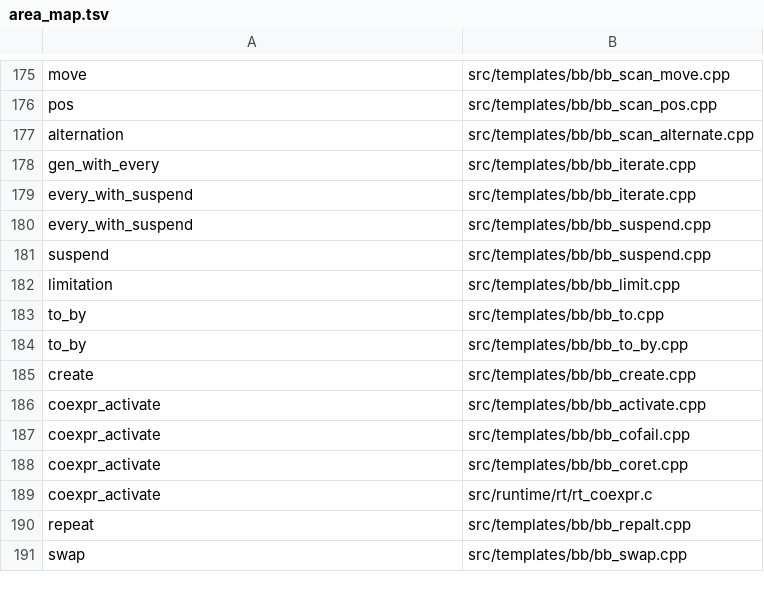
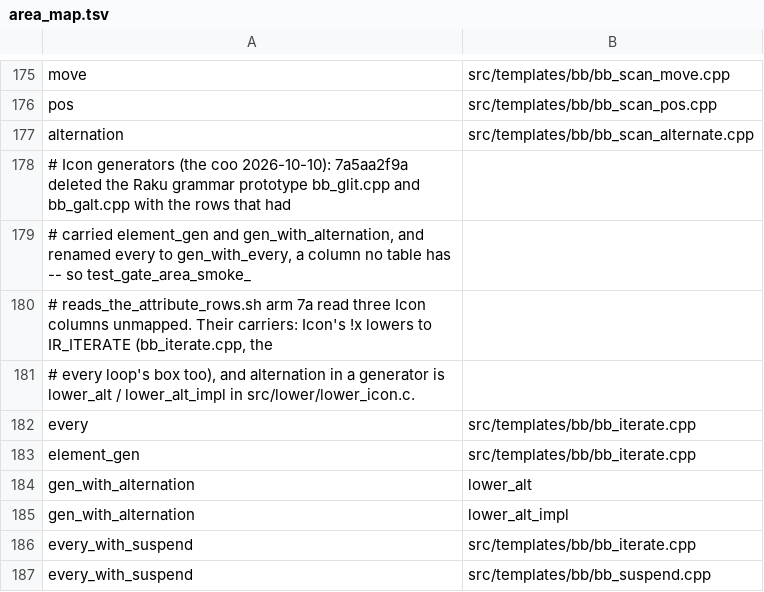
Before and after one commit to snobol4ever/SCRIP, a TSV file: scripts/area_map.tsv, drawn as a sheet; only a part is shown, gaps mark what is left out; the shorter side is filled out with more unchanged rows.

Commit message:
area_map.tsv: Icon's every, element_gen and gen_with_alternation carried again -- the area smoke sees Icon generator landings
FOUND by the coo's pass 48 blocking set (08c00e5b4; green on fcff46d90): test_gate_area_smoke_reads_the_attribute_rows.sh arm 7a, "unmapped
feature column(s): element_gen every gen_with_alternation" over the four Icon tables (tests/icon, arizona, ipl, jcon). CAUSE: 7a5aa2f9a deleted
the Raku grammar prototype bb_glit.cpp and bb_galt.cpp (CEO-1609) and with them the two rows that had named them as carriers of element_gen
and gen_with_alternation, and renamed `every` to `gen_with_every`, a column no table carries. CURE, by what the Icon lowerer emits: !x is
TT_ITERATE lowered to IR_ITERATE, the box bb_iterate.cpp emits (every's carrier too); alternation in a generator is lower_alt /
lower_alt_impl in src/lower/lower_icon.c (symbol carriers, unique under src/ save a name table in a .inc no hunk header names).
MEASURED in a scratch worktree: arms 7a, 7b (183 carriers exist) and 7c green; arms 4a/4b/4d refuse there on the worktree's stale binary
(no build), and were green in the blocking set's own run on 08c00e5b4, where 7a was the one red.

```diff
--- a/scripts/area_map.tsv
+++ b/scripts/area_map.tsv
@@ -177,3 +177,10 @@ pos	src/templates/bb/bb_scan_pos.cpp
 alternation	src/templates/bb/bb_scan_alternate.cpp
-gen_with_every	src/templates/bb/bb_iterate.cpp
+# Icon generators (the coo 2026-10-10): 7a5aa2f9a deleted the Raku grammar prototype bb_glit.cpp and bb_galt.cpp with the rows that had
+# carried element_gen and gen_with_alternation, and renamed every to gen_with_every, a column no table has -- so test_gate_area_smoke_
+# reads_the_attribute_rows.sh arm 7a read three Icon columns unmapped. Their carriers: Icon's !x lowers to IR_ITERATE (bb_iterate.cpp, the
+# every loop's box too), and alternation in a generator is lower_alt / lower_alt_impl in src/lower/lower_icon.c.
+every	src/templates/bb/bb_iterate.cpp
+element_gen	src/templates/bb/bb_iterate.cpp
+gen_with_alternation	lower_alt
+gen_with_alternation	lower_alt_impl
 every_with_suspend	src/templates/bb/bb_iterate.cpp
```
